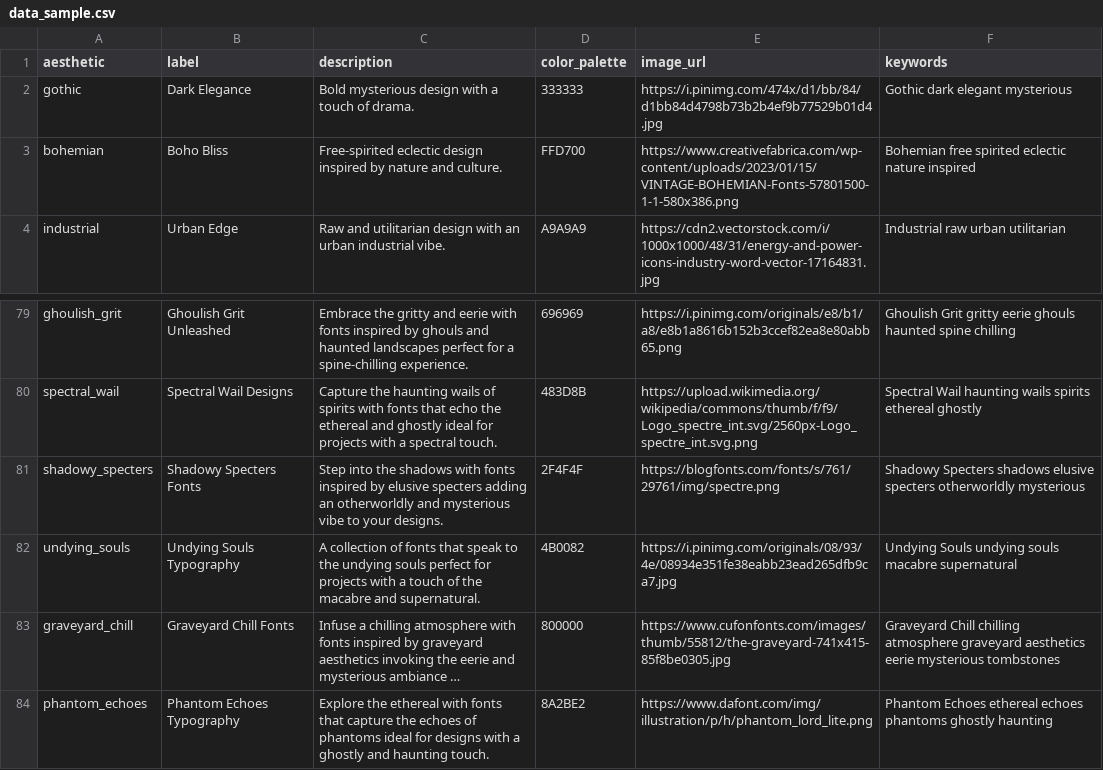
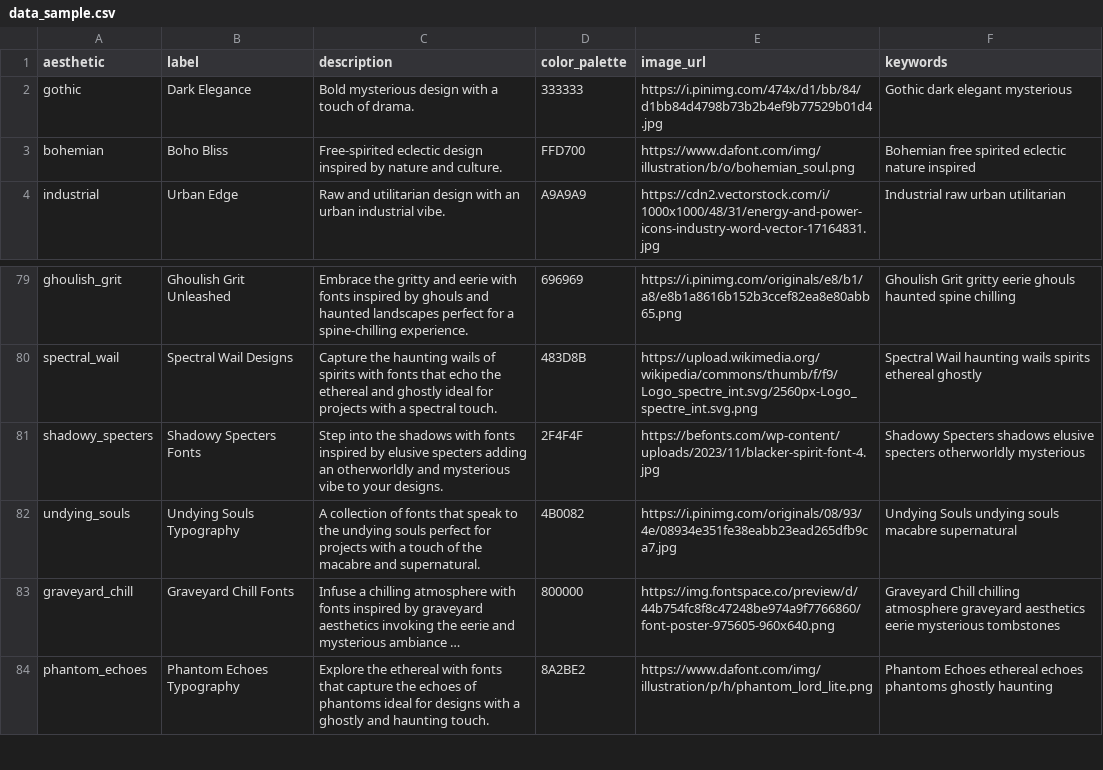
Before and after one commit to cAPRIcaT3/Lexthetic-Works, a CSV file: data/data_sample.csv, drawn as a sheet; only a part is shown, gaps mark what is left out; long unchanged cells end in …; the diff names each change by its address in the sheet, - before the commit and + after, or states it on an @@ line.

```diff
--- a/data/data_sample.csv
+++ b/data/data_sample.csv
-E3 (image_url): https://www.creativefabrica.com/wp-content/uploads/2023/01/15/VINTAGE-BOHEMIAN-Fonts-57801500-1-1-580x386.png
+E3 (image_url): https://www.dafont.com/img/illustration/b/o/bohemian_soul.png
-E81 (image_url): https://blogfonts.com/fonts/s/761/29761/img/spectre.png
+E81 (image_url): https://befonts.com/wp-content/uploads/2023/11/blacker-spirit-font-4.jpg
-E83 (image_url): https://www.cufonfonts.com/images/thumb/55812/the-graveyard-741x415-85f8be0305.jpg
+E83 (image_url): https://img.fontspace.co/preview/d/44b754fc8f8c47248be974a9f7766860/font-poster-975605-960x640.png
```
Also changed, not shown: 1 other file.
